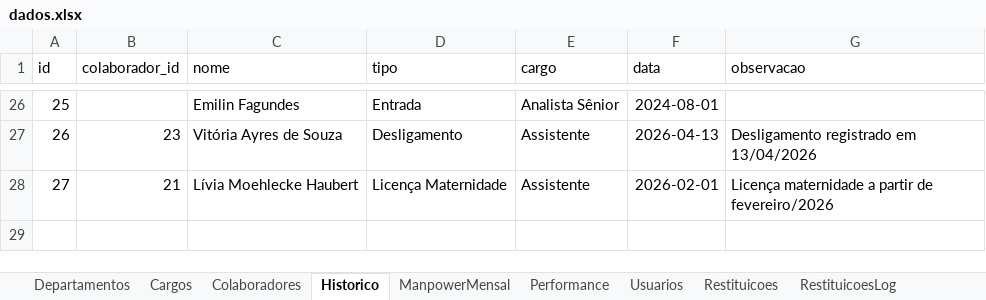
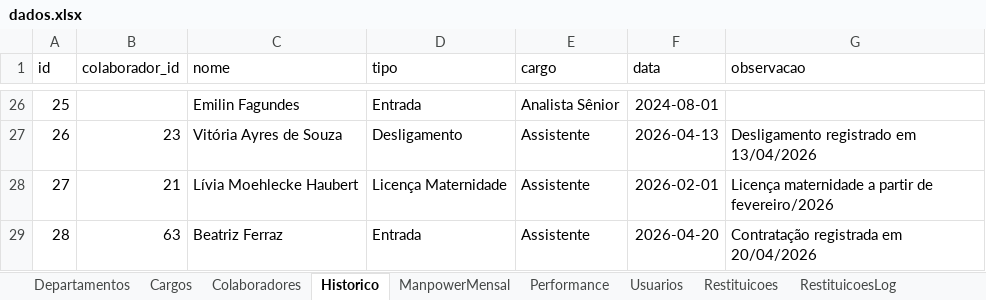
Before and after one commit to bpicinini/portal-do-gestor, an Excel workbook: data/dados.xlsx, sheet Historico, drawn as a sheet; only a part is shown, gaps mark what is left out; values as stored, in another font and other column widths than the file's, no borders; the diff names each change by its address in the sheet, - before the commit and + after, or states it on an @@ line.

```diff
--- a/data/dados.xlsx (sheet Historico)
+++ b/data/dados.xlsx (sheet Historico)
+row 29: 28 | 63 | Beatriz Ferraz | Entrada | Assistente | 2026-04-20 | Contratação registrada em 20/04/2026
```
Also changed, not shown: sheet Colaboradores, sheet ManpowerMensal, 1 other file.
